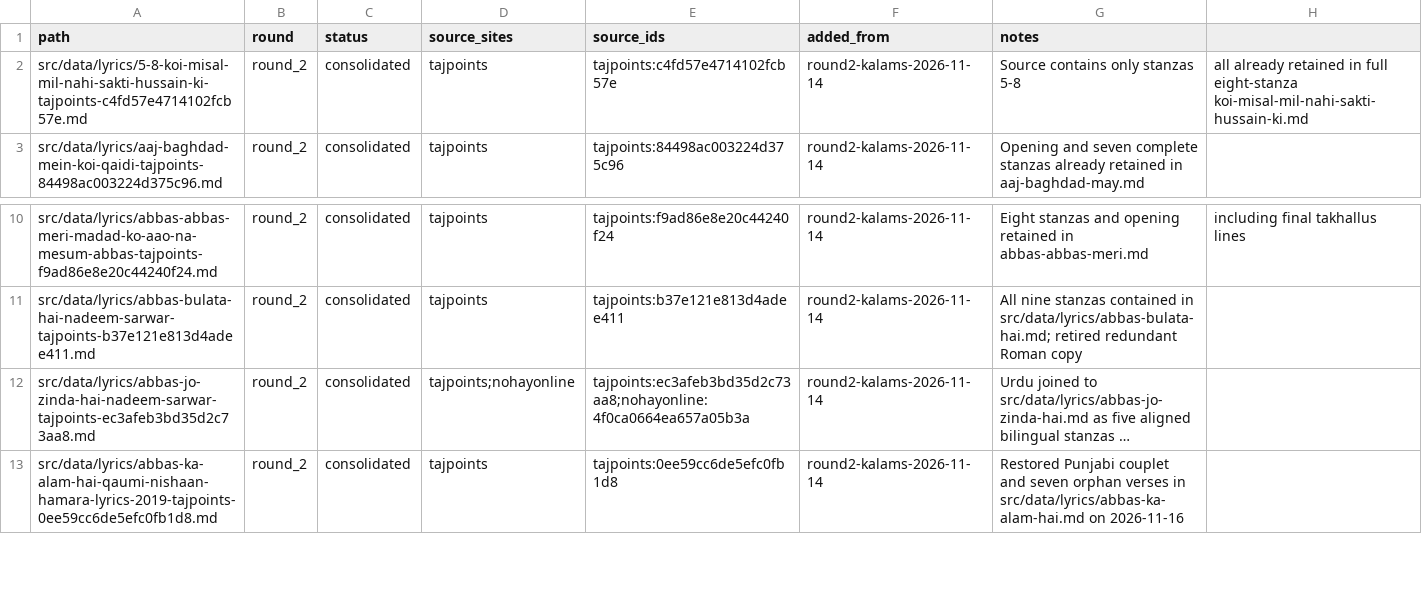
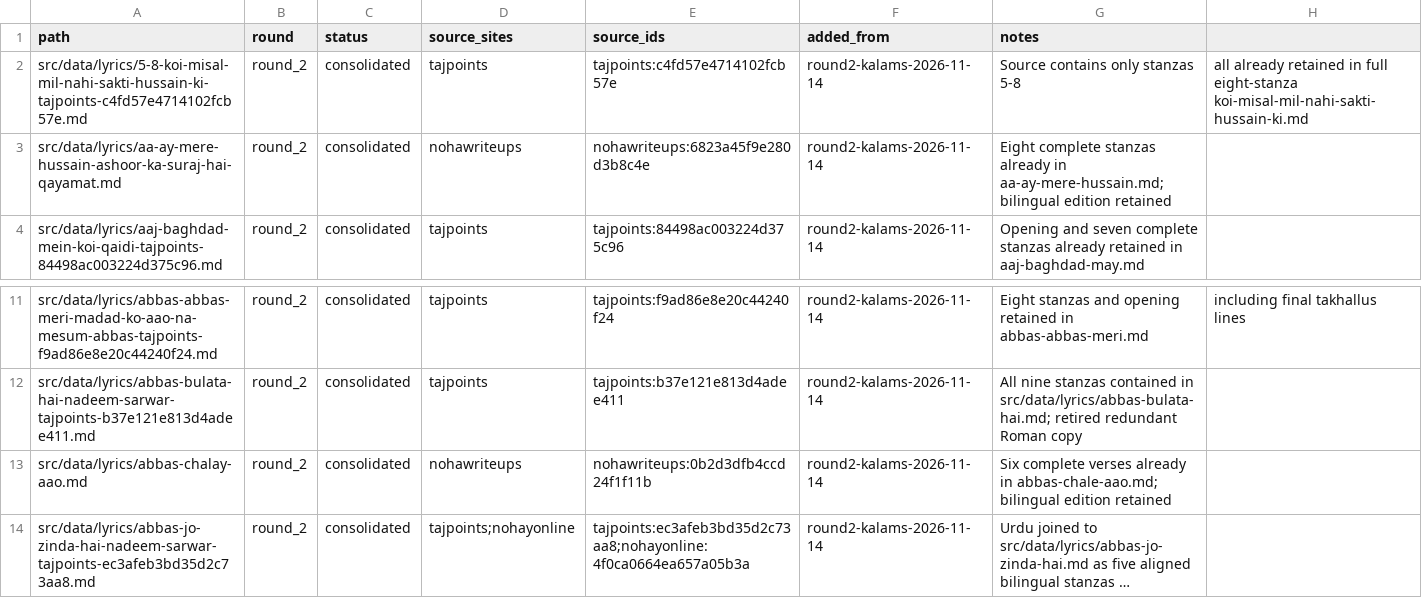
Before and after one commit to GhayurH/lyrics-site, a CSV file: audit/round2-dedup-wip.csv, drawn as a sheet; only a part is shown, gaps mark what is left out; the shorter side is filled out with more unchanged rows; long unchanged cells end in …; the diff names each change by its address in the sheet, - before the commit and + after, or states it on an @@ line.

Commit message:
Document two further complete lyric overlaps

```diff
--- a/audit/round2-dedup-wip.csv
+++ b/audit/round2-dedup-wip.csv
+row 3: src/data/lyrics/aa-ay-mere-hussain-ashoor-ka-suraj-hai-qayamat.md | round_2 | consolidated | nohawriteups | nohawriteups:6823a45f9e280d3b8c4e | round2-kalams-2026-11-14 | Eight complete stanzas already in aa-ay-mere-hussain.md; bilingual edition retained
+row 13: src/data/lyrics/abbas-chalay-aao.md | round_2 | consolidated | nohawriteups | nohawriteups:0b2d3dfb4ccd24f1f11b | round2-kalams-2026-11-14 | Six complete verses already in abbas-chale-aao.md; bilingual edition retained
```
